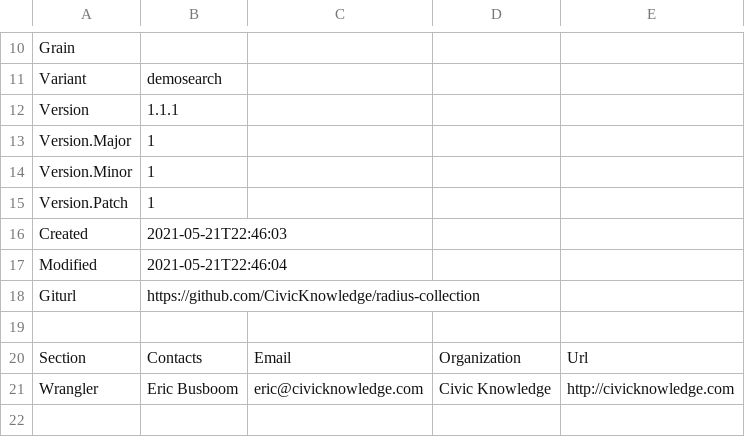
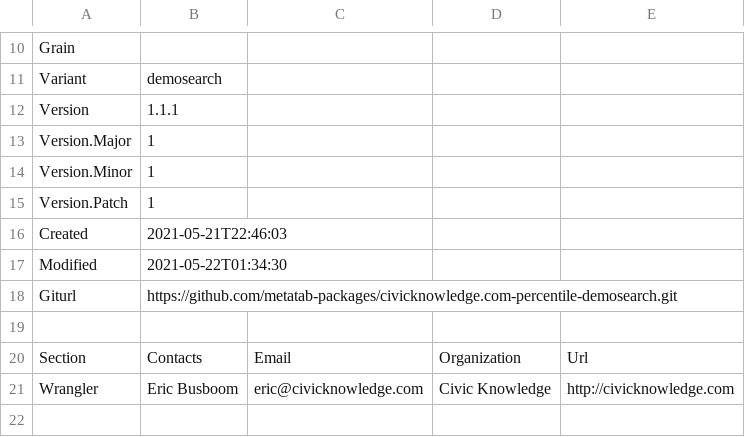
Before and after one commit to metatab-packages/civicknowledge.com-percentile-demosearch, a CSV file: metadata.csv, drawn as a sheet; only a part is shown, gaps mark what is left out.

```diff
--- a/metadata.csv
+++ b/metadata.csv
@@ -16,4 +16,4 @@ Version.Patch,1
 Created,2021-05-21T22:46:03
-Modified,2021-05-21T22:46:04
-Giturl,https://github.com/CivicKnowledge/radius-collection
+Modified,2021-05-22T01:34:30
+Giturl,https://github.com/metatab-packages/civicknowledge.com-percentile-demosearch.git
 ""
```
